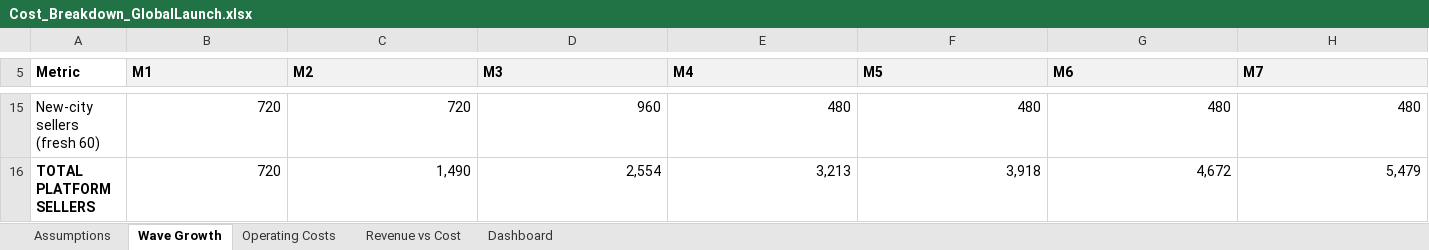
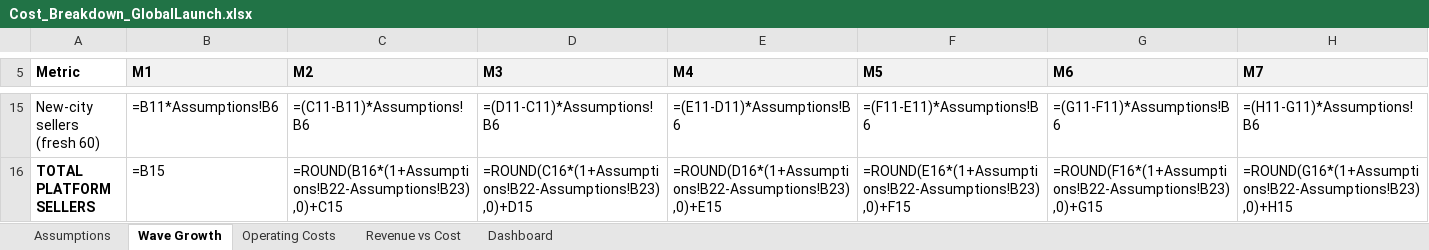
Before and after one commit to dmcontiki2/marketsquare, an Excel workbook: Cost_Breakdown_GlobalLaunch.xlsx, sheet Wave Growth, drawn as a sheet; only a part is shown, gaps mark what is left out; values as stored, in another font and other column widths than the file's, no borders; formulas without a stored value are shown as written; the diff covers the shown part only; the diff names each change by its address in the sheet, - before the commit and + after, or states it on an @@ line.

```diff
--- a/Cost_Breakdown_GlobalLaunch.xlsx (sheet Wave Growth)
+++ b/Cost_Breakdown_GlobalLaunch.xlsx (sheet Wave Growth)
-B15 (M1): 720
+B15 (M1): =B11*Assumptions!B6
-C15 (M2): 720
+C15 (M2): =(C11-B11)*Assumptions!B6
-D15 (M3): 960
+D15 (M3): =(D11-C11)*Assumptions!B6
-E15 (M4): 480
+E15 (M4): =(E11-D11)*Assumptions!B6
-F15 (M5): 480
+F15 (M5): =(F11-E11)*Assumptions!B6
-G15 (M6): 480
+G15 (M6): =(G11-F11)*Assumptions!B6
-H15 (M7): 480
+H15 (M7): =(H11-G11)*Assumptions!B6
-B16 (M1): 720
+B16 (M1): =B15
-C16 (M2): 1,490
+C16 (M2): =ROUND(B16*(1+Assumptions!B22-Assumptions!B23),0)+C15
-D16 (M3): 2,554
+D16 (M3): =ROUND(C16*(1+Assumptions!B22-Assumptions!B23),0)+D15
-E16 (M4): 3,213
+E16 (M4): =ROUND(D16*(1+Assumptions!B22-Assumptions!B23),0)+E15
-F16 (M5): 3,918
+F16 (M5): =ROUND(E16*(1+Assumptions!B22-Assumptions!B23),0)+F15
-G16 (M6): 4,672
+G16 (M6): =ROUND(F16*(1+Assumptions!B22-Assumptions!B23),0)+G15
-H16 (M7): 5,479
+H16 (M7): =ROUND(G16*(1+Assumptions!B22-Assumptions!B23),0)+H15
```
Also changed, not shown: 196 edited cells elsewhere in this sheet, sheet Revenue vs Cost, sheet Operating Costs, sheet Dashboard, sheet Assumptions, 14 other files.
